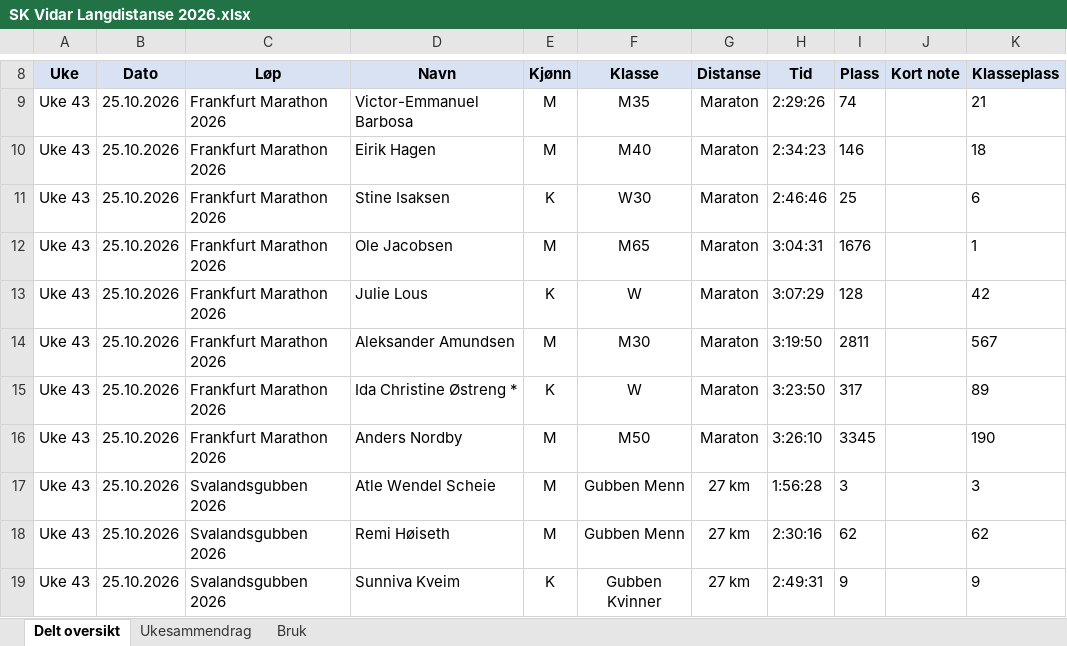
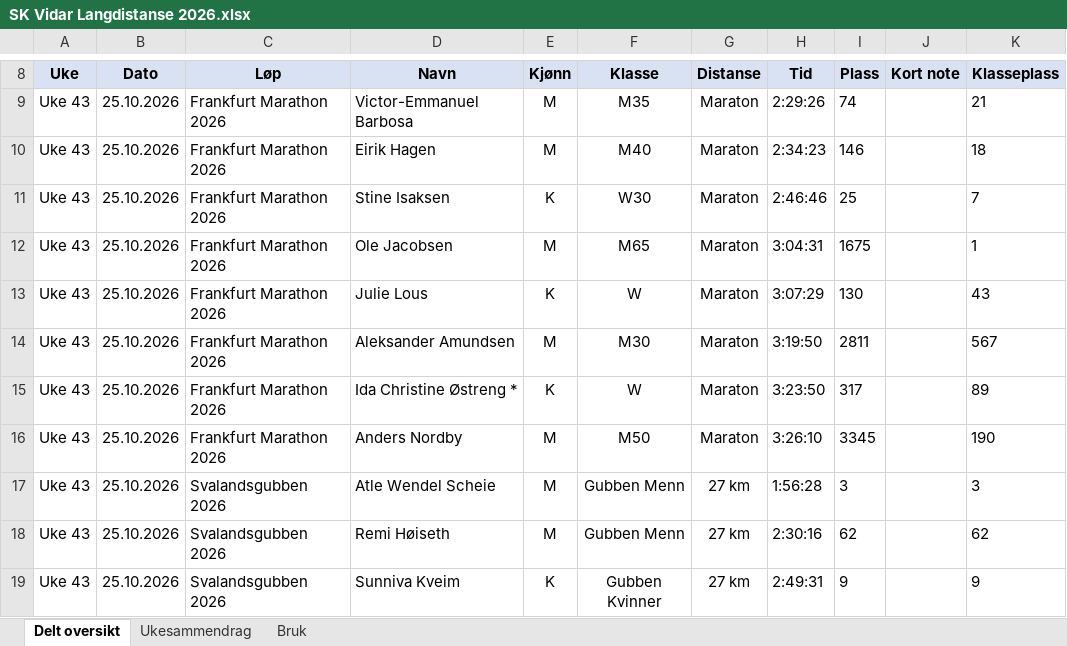
Before and after one commit to gustavByte/sk-vidar-2026-resultater, an Excel workbook: data/delt_oversikt/SK Vidar Langdistanse 2026.xlsx, sheet Delt oversikt, drawn as a sheet; only a part is shown, gaps mark what is left out; values as stored, in another font and other column widths than the file's, no borders; table styles not drawn; the diff names each change by its address in the sheet, - before the commit and + after, or states it on an @@ line.

```diff
--- a/data/delt_oversikt/SK Vidar Langdistanse 2026.xlsx (sheet Delt oversikt)
+++ b/data/delt_oversikt/SK Vidar Langdistanse 2026.xlsx (sheet Delt oversikt)
-K11 (Klasseplass): 6
+K11 (Klasseplass): 7
-I12 (Plass): 1676
+I12 (Plass): 1675
-I13 (Plass): 128
+I13 (Plass): 130
-K13 (Klasseplass): 42
+K13 (Klasseplass): 43
```
Also changed, not shown: 3 other files.
